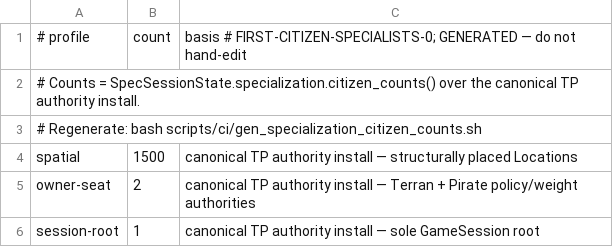
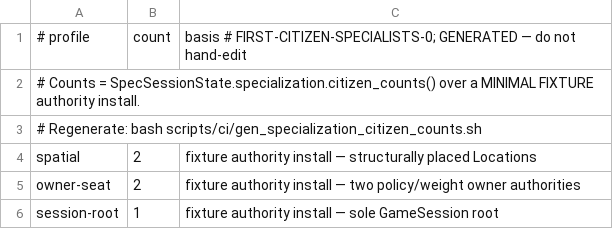
Before and after one commit to khorum08/SimThing, a TSV file: scripts/ci/specialization_citizen_counts.tsv, drawn as a sheet.

```diff
--- a/scripts/ci/specialization_citizen_counts.tsv
+++ b/scripts/ci/specialization_citizen_counts.tsv
@@ -1,6 +1,6 @@
 # profile	count	basis  # FIRST-CITIZEN-SPECIALISTS-0; GENERATED — do not hand-edit
-# Counts = SpecSessionState.specialization.citizen_counts() over the canonical TP authority install.
+# Counts = SpecSessionState.specialization.citizen_counts() over a MINIMAL FIXTURE authority install.
 # Regenerate: bash scripts/ci/gen_specialization_citizen_counts.sh
-spatial	1500	canonical TP authority install — structurally placed Locations
-owner-seat	2	canonical TP authority install — Terran + Pirate policy/weight authorities
-session-root	1	canonical TP authority install — sole GameSession root
+spatial	2	fixture authority install — structurally placed Locations
+owner-seat	2	fixture authority install — two policy/weight owner authorities
+session-root	1	fixture authority install — sole GameSession root
```
Also changed, not shown: 4 other files.
